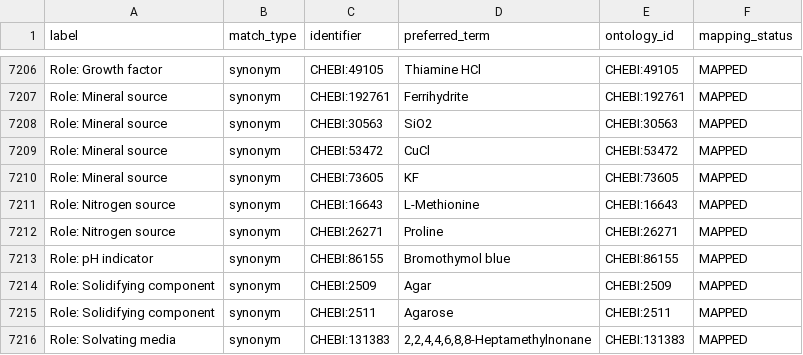
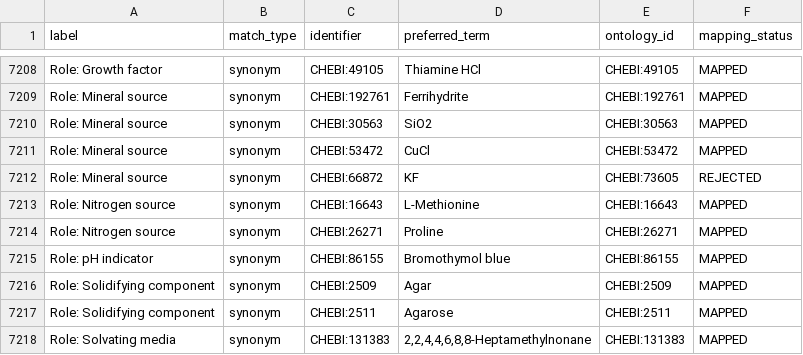
Before and after one commit to CultureBotAI/MediaIngredientMech, a CSV file: docs/data/label_index.csv, drawn as a sheet; only a part is shown, gaps mark what is left out; the diff covers the shown part only.

```diff
--- a/docs/data/label_index.csv
+++ b/docs/data/label_index.csv
@@ -7209,3 +7211,3 @@ Role: Mineral source,synonym,CHEBI:30563,SiO2,CHEBI:30563,MAPPED
 Role: Mineral source,synonym,CHEBI:53472,CuCl,CHEBI:53472,MAPPED
-Role: Mineral source,synonym,CHEBI:73605,KF,CHEBI:73605,MAPPED
+Role: Mineral source,synonym,CHEBI:66872,KF,CHEBI:73605,REJECTED
 Role: Nitrogen source,synonym,CHEBI:16643,L-Methionine,CHEBI:16643,MAPPED
```
Also changed, not shown: 2 added rows and 12 edited cells elsewhere in this file, docs/data/all_ingredients.csv, docs/data/mapped_ingredients.csv, 10 other files.
